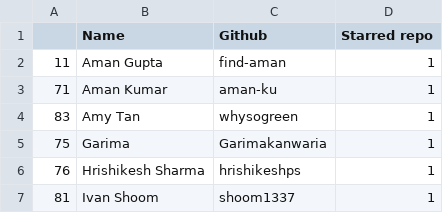
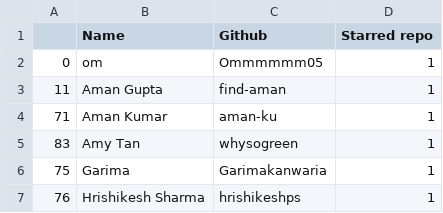
Before and after one commit to keshavsingh4522/hacktoberfest, a CSV file: CONTRIBUTERS.csv, drawn as a sheet; only a part is shown; the shorter side is filled out with more unchanged rows; the diff names each change by its address in the sheet, - before the commit and + after, or states it on an @@ line.

Commit message:
Update CONTRIBUTERS.csv

```diff
--- a/CONTRIBUTERS.csv
+++ b/CONTRIBUTERS.csv
+row 2: 0 | om | Ommmmmm05 | 1
```
